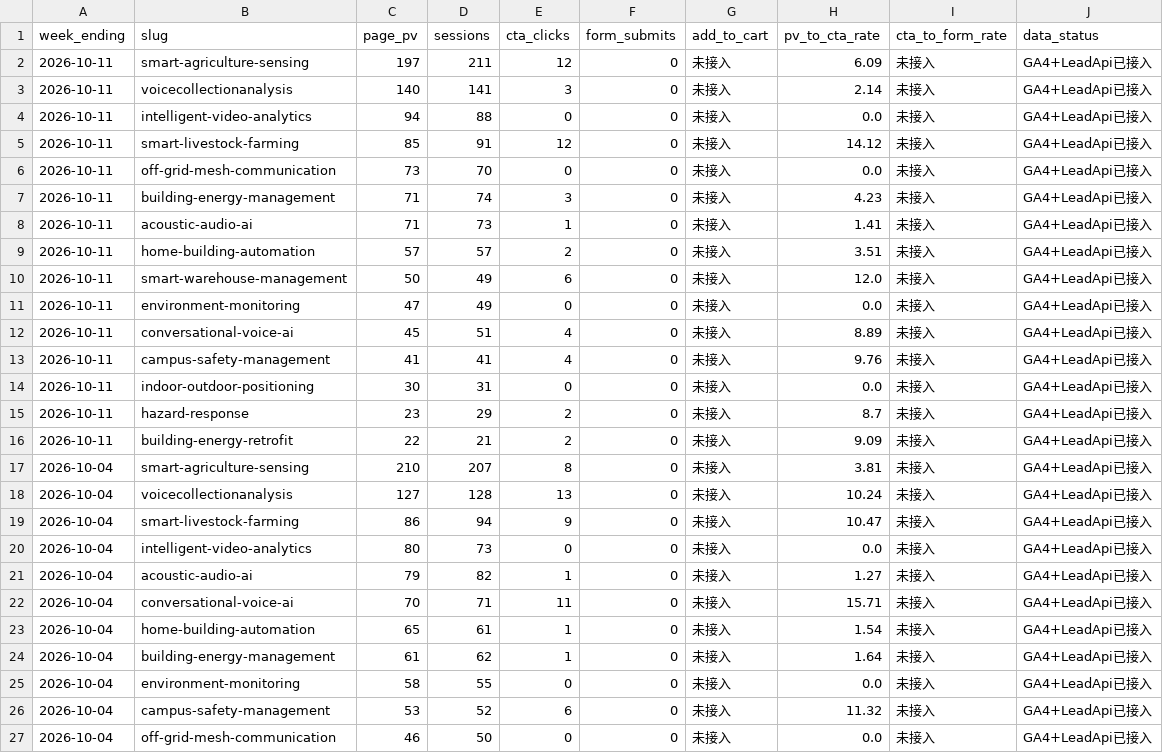
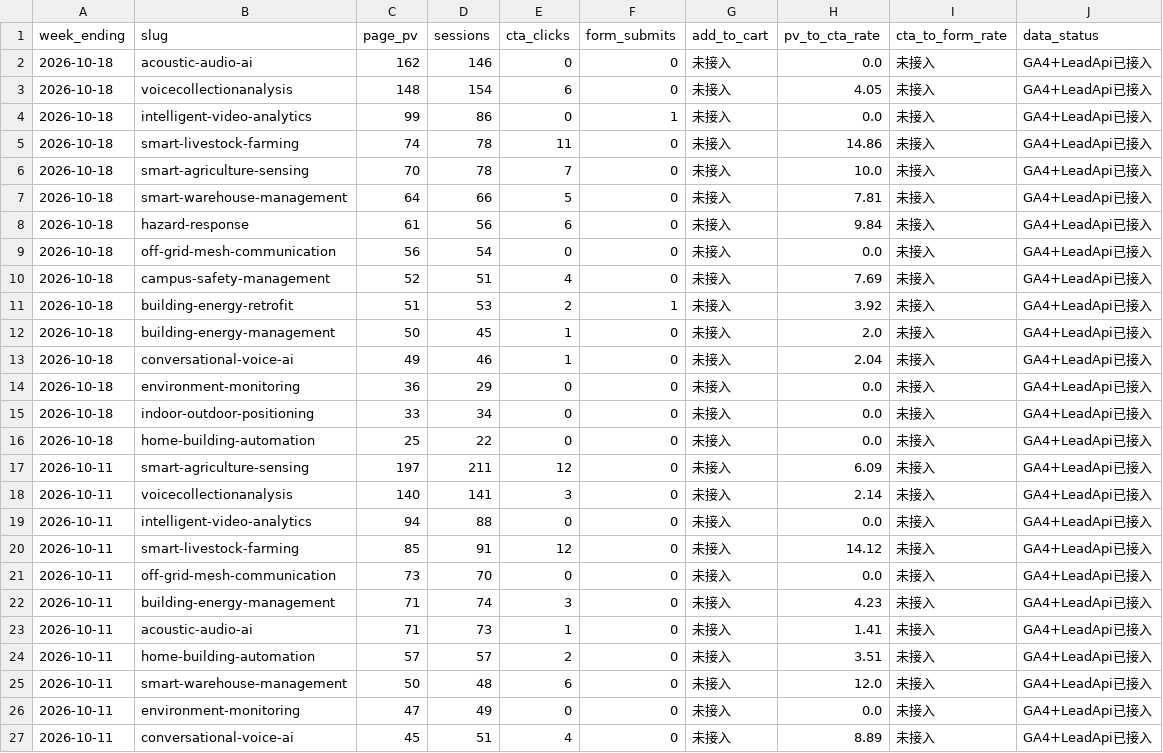
Before and after one commit to rebeccah321/ga4-feishu-dashboard, a CSV file: data/analysis/转换漏斗.csv, drawn as a sheet; only a part is shown; the shorter side is filled out with more unchanged rows.

```diff
--- a/data/analysis/转换漏斗.csv
+++ b/data/analysis/转换漏斗.csv
@@ -1,2 +1,17 @@
 week_ending,slug,page_pv,sessions,cta_clicks,form_submits,add_to_cart,pv_to_cta_rate,cta_to_form_rate,data_status
+2026-10-18,acoustic-audio-ai,162,146,0,0,未接入,0.0,未接入,GA4+LeadApi已接入
+2026-10-18,voicecollectionanalysis,148,154,6,0,未接入,4.05,未接入,GA4+LeadApi已接入
+2026-10-18,intelligent-video-analytics,99,86,0,1,未接入,0.0,未接入,GA4+LeadApi已接入
+2026-10-18,smart-livestock-farming,74,78,11,0,未接入,14.86,未接入,GA4+LeadApi已接入
+2026-10-18,smart-agriculture-sensing,70,78,7,0,未接入,10.0,未接入,GA4+LeadApi已接入
+2026-10-18,smart-warehouse-management,64,66,5,0,未接入,7.81,未接入,GA4+LeadApi已接入
+2026-10-18,hazard-response,61,56,6,0,未接入,9.84,未接入,GA4+LeadApi已接入
+2026-10-18,off-grid-mesh-communication,56,54,0,0,未接入,0.0,未接入,GA4+LeadApi已接入
+2026-10-18,campus-safety-management,52,51,4,0,未接入,7.69,未接入,GA4+LeadApi已接入
+2026-10-18,building-energy-retrofit,51,53,2,1,未接入,3.92,未接入,GA4+LeadApi已接入
+2026-10-18,building-energy-management,50,45,1,0,未接入,2.0,未接入,GA4+LeadApi已接入
+2026-10-18,conversational-voice-ai,49,46,1,0,未接入,2.04,未接入,GA4+LeadApi已接入
+2026-10-18,environment-monitoring,36,29,0,0,未接入,0.0,未接入,GA4+LeadApi已接入
+2026-10-18,indoor-outdoor-positioning,33,34,0,0,未接入,0.0,未接入,GA4+LeadApi已接入
+2026-10-18,home-building-automation,25,22,0,0,未接入,0.0,未接入,GA4+LeadApi已接入
 2026-10-11,smart-agriculture-sensing,197,211,12,0,未接入,6.09,未接入,GA4+LeadApi已接入
@@ -9,3 +24,3 @@ week_ending,slug,page_pv,sessions,cta_clicks,form_submits,add_to_cart,pv_to_cta_
 2026-10-11,home-building-automation,57,57,2,0,未接入,3.51,未接入,GA4+LeadApi已接入
-2026-10-11,smart-warehouse-management,50,49,6,0,未接入,12.0,未接入,GA4+LeadApi已接入
+2026-10-11,smart-warehouse-management,50,48,6,0,未接入,12.0,未接入,GA4+LeadApi已接入
 2026-10-11,environment-monitoring,47,49,0,0,未接入,0.0,未接入,GA4+LeadApi已接入
```
